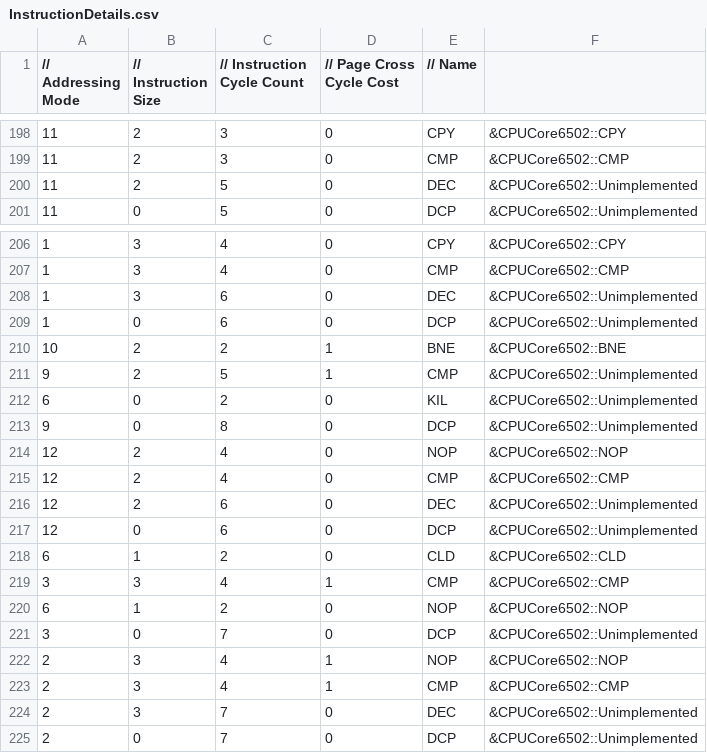
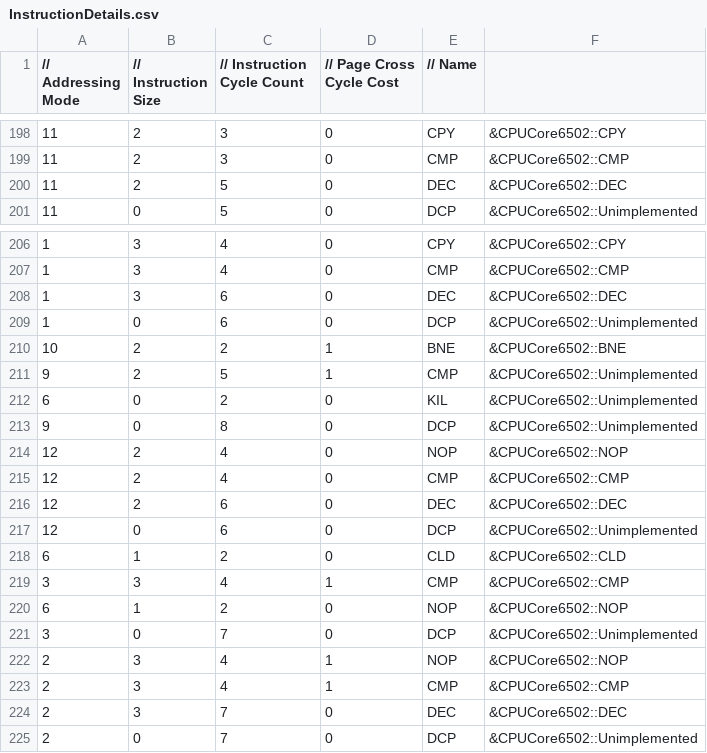
Before and after one commit to raunraun/raunnes, a CSV file: src/InstructionDetails.csv, drawn as a sheet; only a part is shown, gaps mark what is left out.

```diff
--- a/src/InstructionDetails.csv
+++ b/src/InstructionDetails.csv
@@ -199,3 +199,3 @@
 11,2,3,0,"CMP", &CPUCore6502::CMP,
-11,2,5,0,"DEC", &CPUCore6502::Unimplemented,
+11,2,5,0,"DEC", &CPUCore6502::DEC,
 11,0,5,0,"DCP", &CPUCore6502::Unimplemented,
@@ -207,3 +207,3 @@
 1,3,4,0,"CMP", &CPUCore6502::CMP,
-1,3,6,0,"DEC", &CPUCore6502::Unimplemented,
+1,3,6,0,"DEC", &CPUCore6502::DEC,
 1,0,6,0,"DCP", &CPUCore6502::Unimplemented,
@@ -215,3 +215,3 @@
 12,2,4,0,"CMP", &CPUCore6502::CMP,
-12,2,6,0,"DEC", &CPUCore6502::Unimplemented,
+12,2,6,0,"DEC", &CPUCore6502::DEC,
 12,0,6,0,"DCP", &CPUCore6502::Unimplemented,
@@ -223,3 +223,3 @@
 2,3,4,1,"CMP", &CPUCore6502::CMP,
-2,3,7,0,"DEC", &CPUCore6502::Unimplemented,
+2,3,7,0,"DEC", &CPUCore6502::DEC,
 2,0,7,0,"DCP", &CPUCore6502::Unimplemented,
```
Also changed, not shown: 3 other files.
